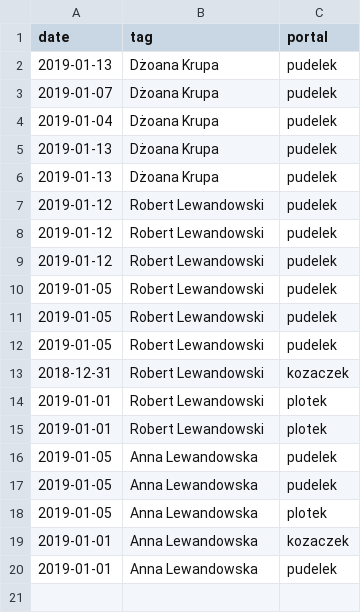
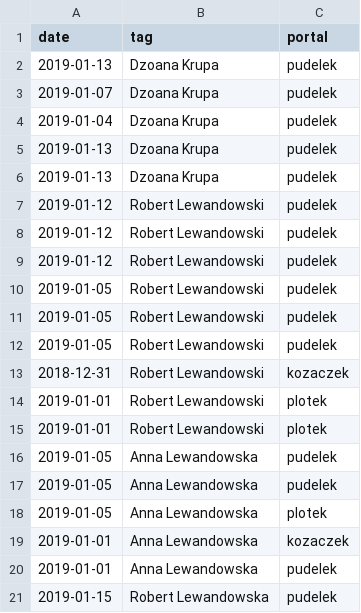
Before and after one commit to EmiliaZaleska/PortaloweNowinki, a CSV file: example_data.csv, drawn as a sheet.

```diff
--- a/example_data.csv
+++ b/example_data.csv
@@ -1,7 +1,7 @@
 date,tag,portal
-2019-01-13,"Dżoana Krupa",pudelek
-2019-01-07,"Dżoana Krupa",pudelek
-2019-01-04,"Dżoana Krupa",pudelek
-2019-01-13,"Dżoana Krupa",pudelek
-2019-01-13,"Dżoana Krupa",pudelek
+2019-01-13,"Dzoana Krupa",pudelek
+2019-01-07,"Dzoana Krupa",pudelek
+2019-01-04,"Dzoana Krupa",pudelek
+2019-01-13,"Dzoana Krupa",pudelek
+2019-01-13,"Dzoana Krupa",pudelek
 2019-01-12,"Robert Lewandowski",pudelek
@@ -20 +20,2 @@ date,tag,portal
 2019-01-01,"Anna Lewandowska",pudelek
+2019-01-15,"Robert Lewandowska",pudelek
```
Also changed, not shown: 2 other files.
